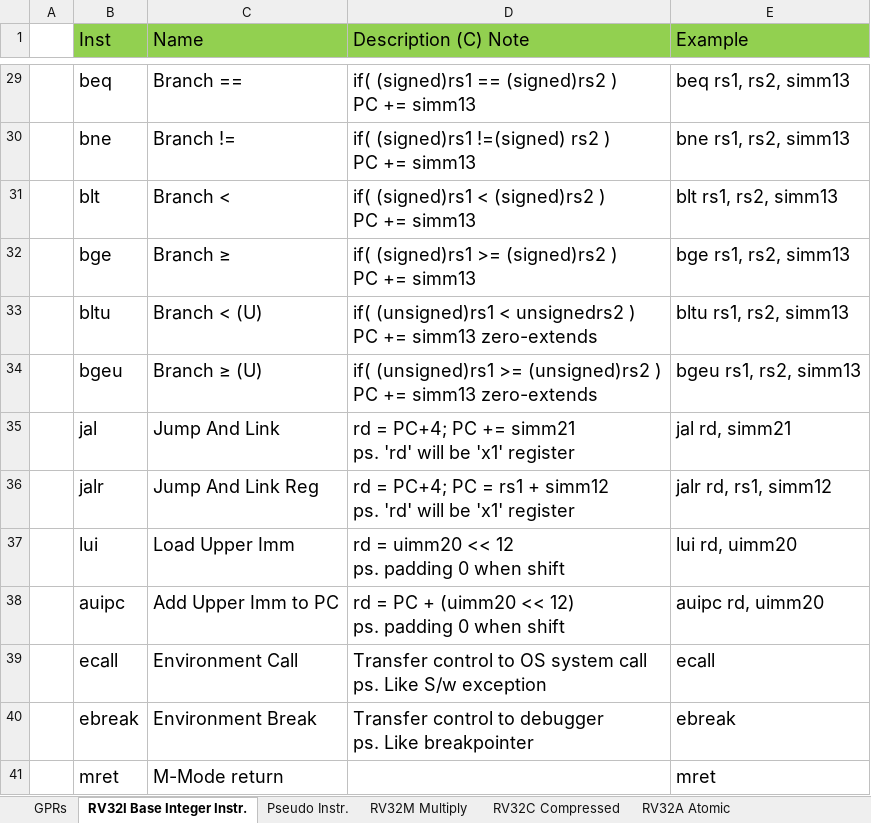
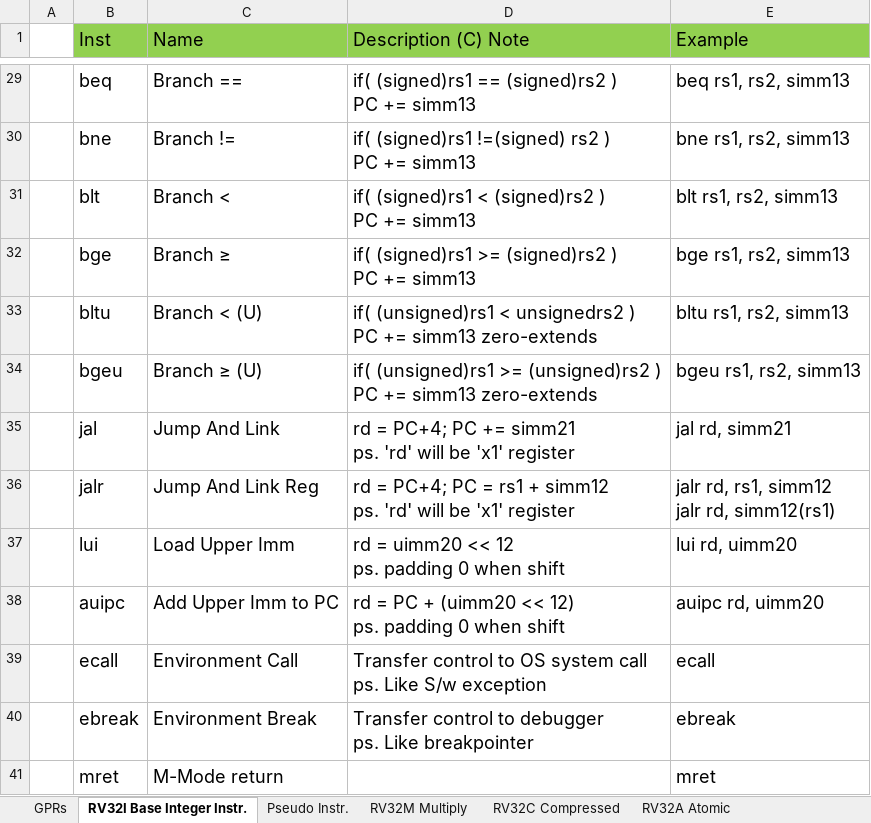
Before and after one commit to wlshiu/my_note, an Excel workbook: howTo/MCU/risc-v/RISCV_RefCard.xlsx, sheet RV32I Base Integer Instr., drawn as a sheet; only a part is shown, gaps mark what is left out; values as stored, in another font and other column widths than the file's, no borders; ↵ is a line break in a cell; the diff names each change by its address in the sheet, - before the commit and + after, or states it on an @@ line.

```diff
--- a/howTo/MCU/risc-v/RISCV_RefCard.xlsx (sheet RV32I Base Integer Instr.)
+++ b/howTo/MCU/risc-v/RISCV_RefCard.xlsx (sheet RV32I Base Integer Instr.)
-E36 (Example): jalr rd, rs1, simm12
+E36 (Example): jalr rd, rs1, simm12 ↵ jalr rd, simm12(rs1)
```
Also changed, not shown: sheet Pseudo Instr., sheet GPRs, 1 other file.
